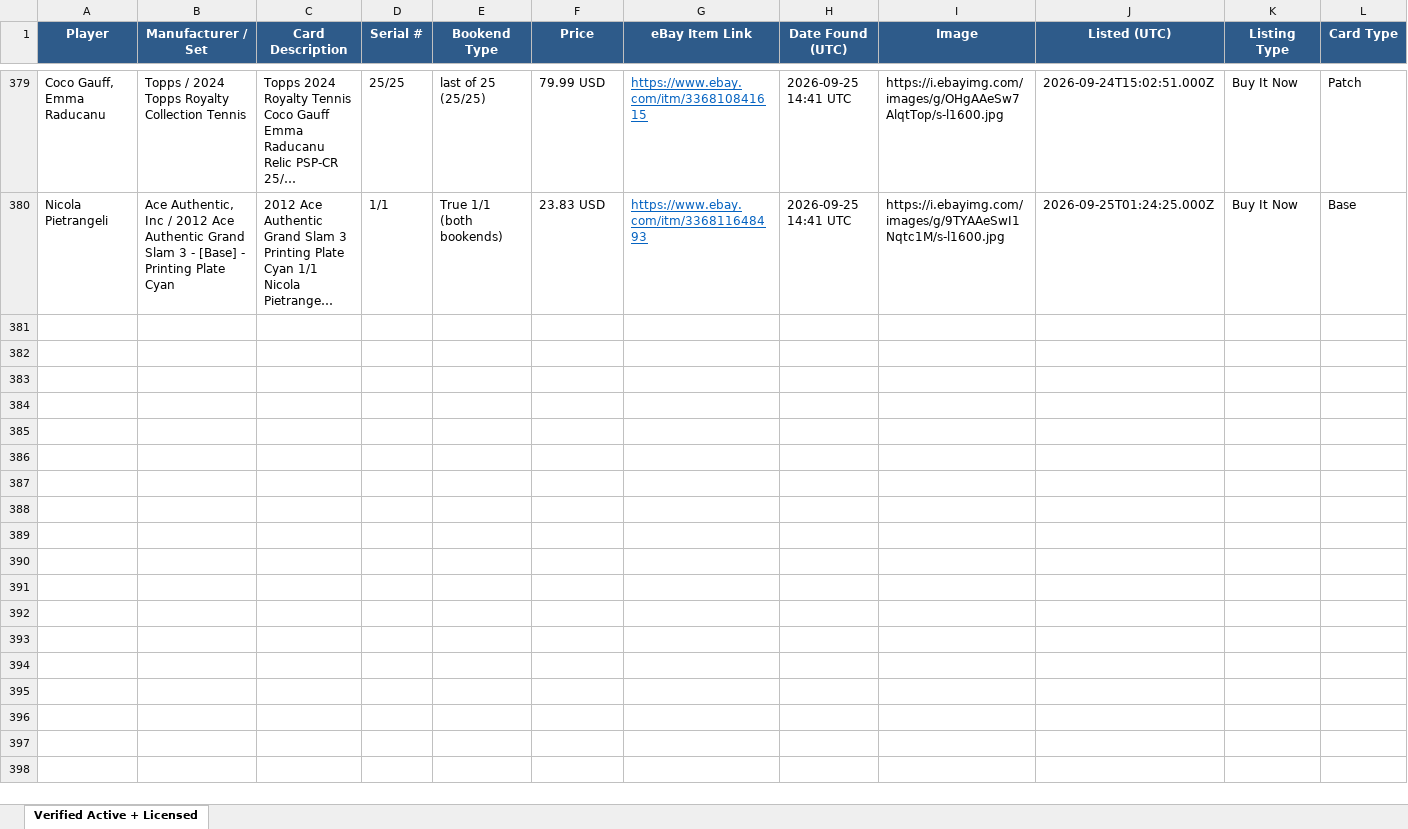
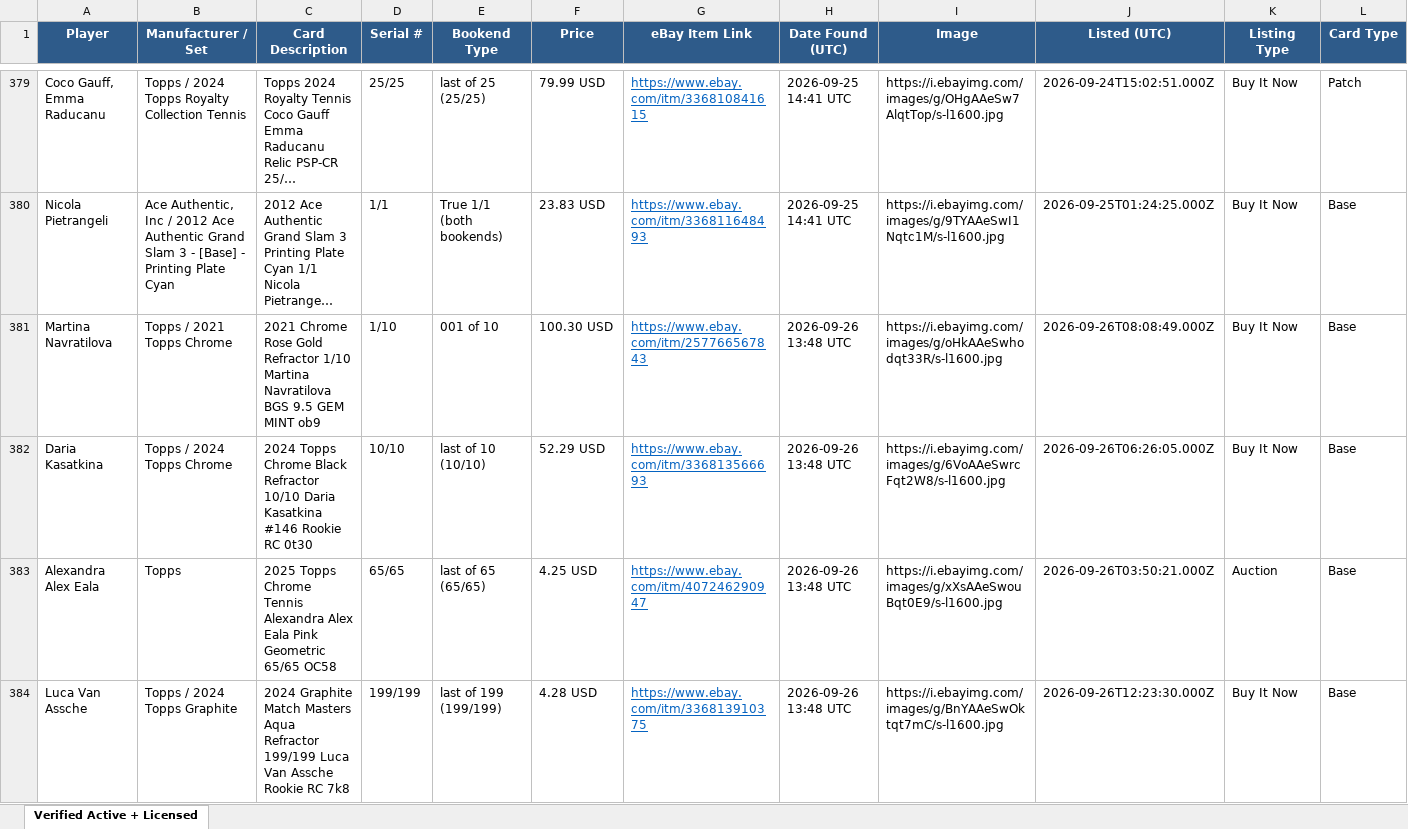
Before and after one commit to AN0ymous/tennis-card-engine, an Excel workbook: results/tennis_cards_verified.xlsx, sheet Verified Active + Licensed, drawn as a sheet; only a part is shown, gaps mark what is left out; long unchanged cells end in …; values as stored, in another font and other column widths than the file's, no borders; rows hold the shown columns only; the diff covers the shown part only; the diff names each change by its address in the sheet, - before the commit and + after, or states it on an @@ line.

Commit message:
Scan results, 2026-09-26 13:49 UTC

```diff
--- a/results/tennis_cards_verified.xlsx (sheet Verified Active + Licensed)
+++ b/results/tennis_cards_verified.xlsx (sheet Verified Active + Licensed)
+row 381: Martina Navratilova | Topps / 2021 Topps Chrome | 2021 Chrome Rose Gold Refractor 1/10 Martina Navratilova BGS 9.5 GEM MINT ob9 | 1/10 | 001 of 10 | 100.30 USD | https://www.ebay.com/itm/257766567843 | 2026-09-26 13:48 UTC | https://i.ebayimg.com/images/g/oHkAAeSwhodqt33R/s-l1600.jpg | 2026-09-26T08:08:49.000Z | Buy It Now | Base
+row 382: Daria Kasatkina | Topps / 2024 Topps Chrome | 2024 Topps Chrome Black Refractor 10/10 Daria Kasatkina #146 Rookie RC 0t30 | 10/10 | last of 10 (10/10) | 52.29 USD | https://www.ebay.com/itm/336813566693 | 2026-09-26 13:48 UTC | https://i.ebayimg.com/images/g/6VoAAeSwrcFqt2W8/s-l1600.jpg | 2026-09-26T06:26:05.000Z | Buy It Now | Base
+row 383: Alexandra Alex Eala | Topps | 2025 Topps Chrome Tennis Alexandra Alex Eala Pink Geometric 65/65 OC58 | 65/65 | last of 65 (65/65) | 4.25 USD | https://www.ebay.com/itm/407246290947 | 2026-09-26 13:48 UTC | https://i.ebayimg.com/images/g/xXsAAeSwouBqt0E9/s-l1600.jpg | 2026-09-26T03:50:21.000Z | Auction | Base
+row 384: Luca Van Assche | Topps / 2024 Topps Graphite | 2024 Graphite Match Masters Aqua Refractor 199/199 Luca Van Assche Rookie RC 7k8 | 199/199 | last of 199 (199/199) | 4.28 USD | https://www.ebay.com/itm/336813910375 | 2026-09-26 13:48 UTC | https://i.ebayimg.com/images/g/BnYAAeSwOktqt7mC/s-l1600.jpg | 2026-09-26T12:23:30.000Z | Buy It Now | Base
```
Also changed, not shown: 10 added rows elsewhere in this sheet, 8 other files.
